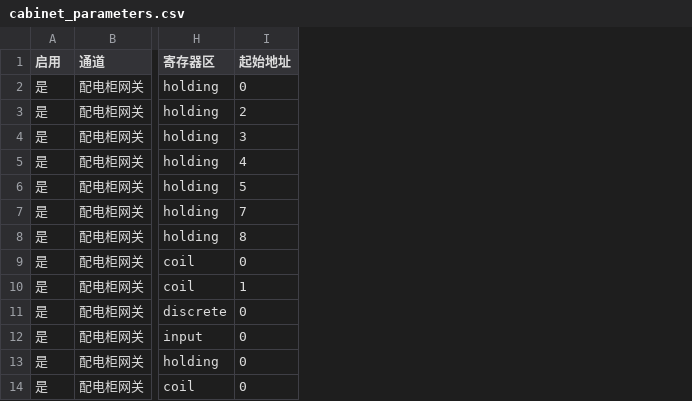
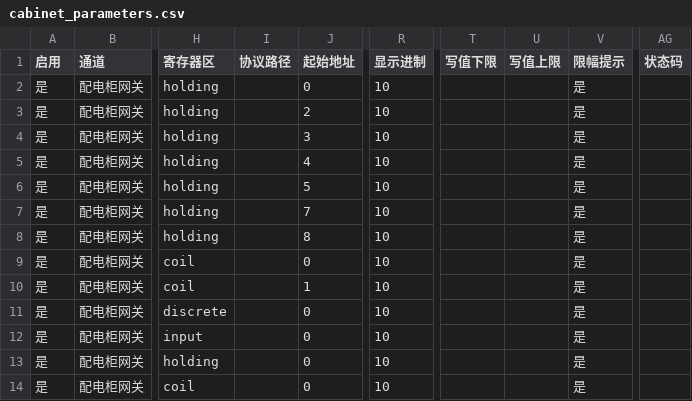
Before and after one commit to Artorias-Adon/VVVPrefect-elec-Tools, a CSV file: examples/cabinet_parameters.csv, drawn as a sheet; only a part is shown, gaps mark what is left out; the diff names each change by its address in the sheet, - before the commit and + after, or states it on an @@ line.

```diff
--- a/examples/cabinet_parameters.csv
+++ b/examples/cabinet_parameters.csv
+column I (协议路径), empty
+column R (显示进制), rows 2-14: all 10
+column T (写值下限), empty
+column U (写值上限), empty
+column V (限幅提示), rows 2-14: all 是
+column AG (状态码), empty
```
Also changed, not shown: examples/bess_parameters.csv, examples/grid_parameters.csv, 20 other files.
